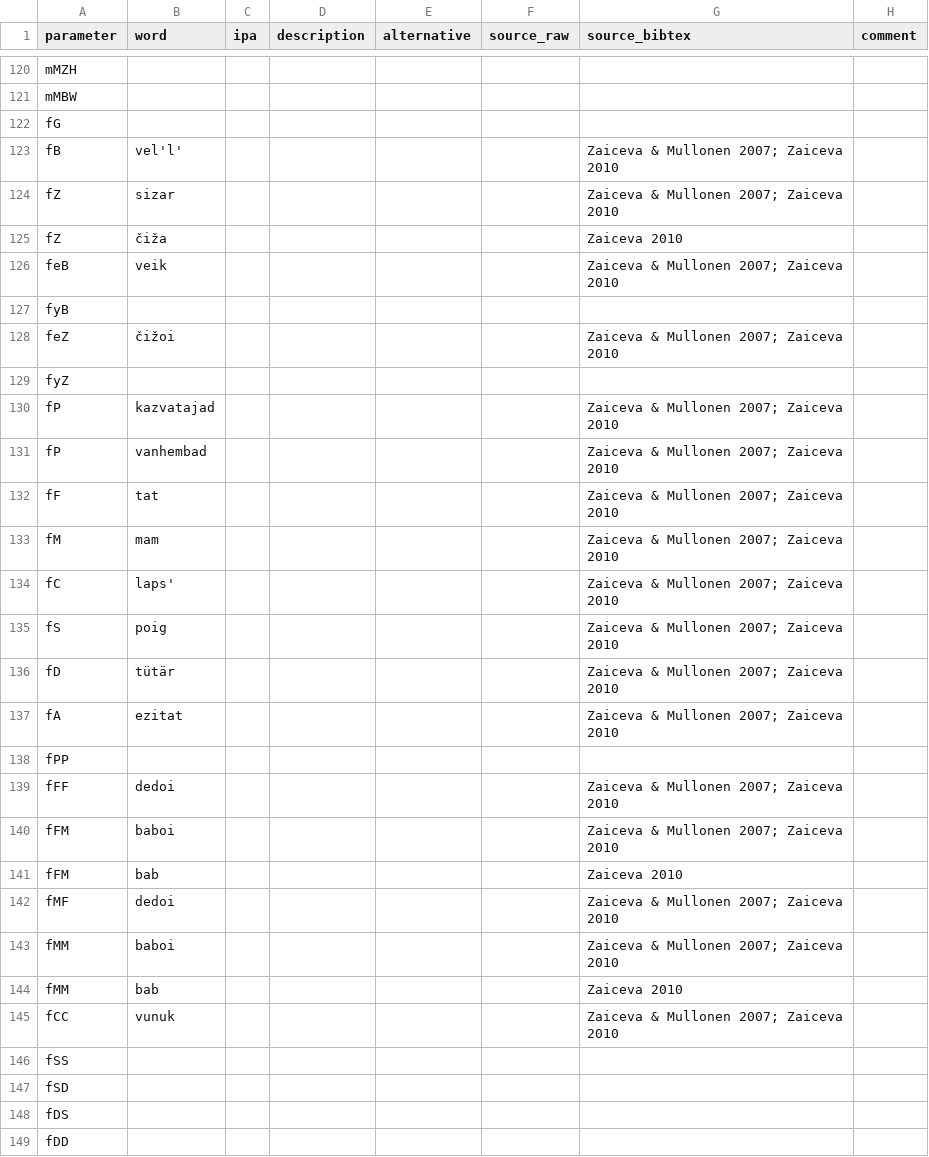
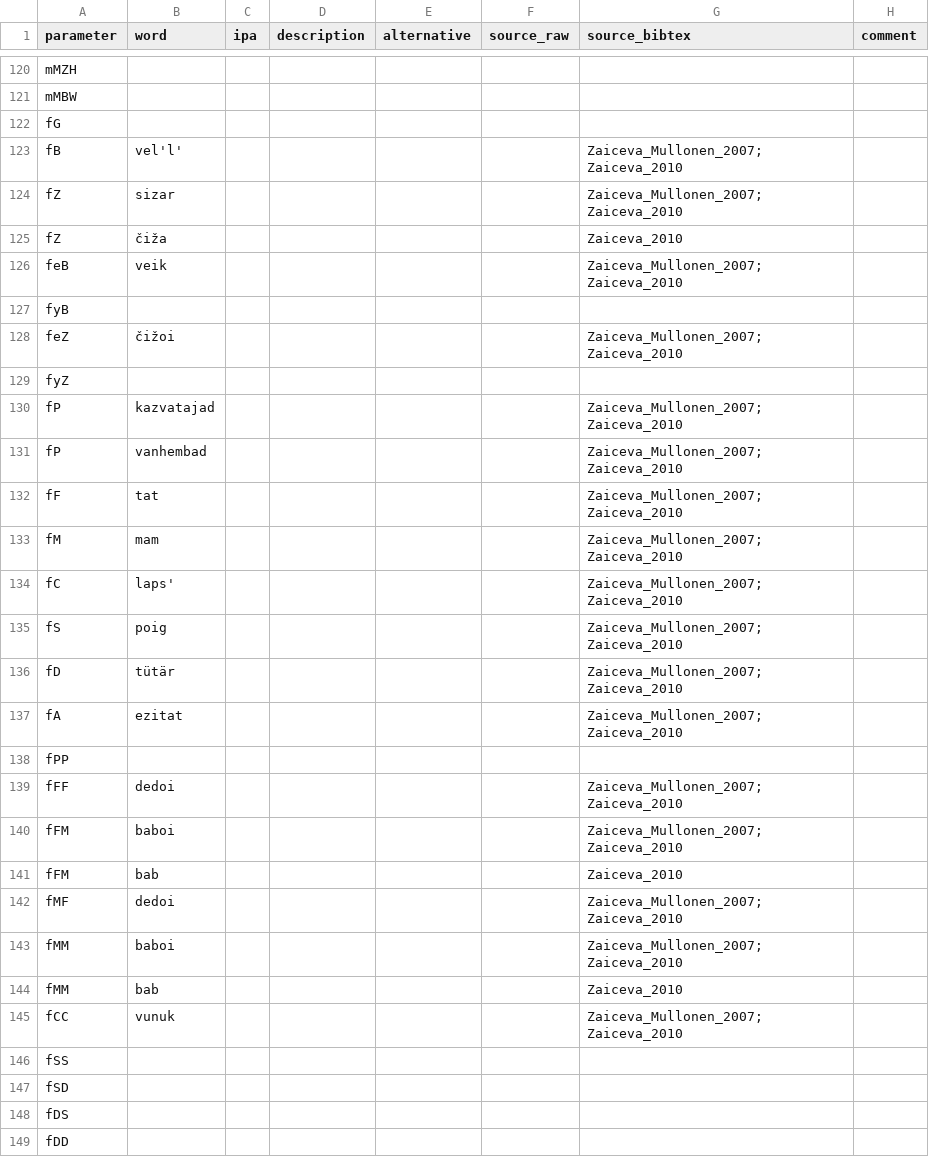
Before and after one commit to kinbank/kinura, a CSV file: kinbank/raw/Uralic/kinura_Veps_veps1250.csv, drawn as a sheet; only a part is shown, gaps mark what is left out; the diff covers the shown part only.

```diff
--- a/kinbank/raw/Uralic/kinura_Veps_veps1250.csv
+++ b/kinbank/raw/Uralic/kinura_Veps_veps1250.csv
@@ -122,25 +122,25 @@ mMBW,,,,,,,
 fG,,,,,,,
-fB,vel'l',,,,,Zaiceva & Mullonen 2007; Zaiceva 2010,
-fZ,sizar,,,,,Zaiceva & Mullonen 2007; Zaiceva 2010,
-fZ,čiža,,,,,Zaiceva 2010,
-feB,veik,,,,,Zaiceva & Mullonen 2007; Zaiceva 2010,
+fB,vel'l',,,,,Zaiceva_Mullonen_2007; Zaiceva_2010,
+fZ,sizar,,,,,Zaiceva_Mullonen_2007; Zaiceva_2010,
+fZ,čiža,,,,,Zaiceva_2010,
+feB,veik,,,,,Zaiceva_Mullonen_2007; Zaiceva_2010,
 fyB,,,,,,,
-feZ,čižoi,,,,,Zaiceva & Mullonen 2007; Zaiceva 2010,
+feZ,čižoi,,,,,Zaiceva_Mullonen_2007; Zaiceva_2010,
 fyZ,,,,,,,
-fP,kazvatajad,,,,,Zaiceva & Mullonen 2007; Zaiceva 2010,
-fP,vanhembad,,,,,Zaiceva & Mullonen 2007; Zaiceva 2010,
-fF,tat,,,,,Zaiceva & Mullonen 2007; Zaiceva 2010,
-fM,mam,,,,,Zaiceva & Mullonen 2007; Zaiceva 2010,
-fC,laps',,,,,Zaiceva & Mullonen 2007; Zaiceva 2010,
-fS,poig,,,,,Zaiceva & Mullonen 2007; Zaiceva 2010,
-fD,tütär,,,,,Zaiceva & Mullonen 2007; Zaiceva 2010,
-fA,ezitat,,,,,Zaiceva & Mullonen 2007; Zaiceva 2010,
+fP,kazvatajad,,,,,Zaiceva_Mullonen_2007; Zaiceva_2010,
+fP,vanhembad,,,,,Zaiceva_Mullonen_2007; Zaiceva_2010,
+fF,tat,,,,,Zaiceva_Mullonen_2007; Zaiceva_2010,
+fM,mam,,,,,Zaiceva_Mullonen_2007; Zaiceva_2010,
+fC,laps',,,,,Zaiceva_Mullonen_2007; Zaiceva_2010,
+fS,poig,,,,,Zaiceva_Mullonen_2007; Zaiceva_2010,
+fD,tütär,,,,,Zaiceva_Mullonen_2007; Zaiceva_2010,
+fA,ezitat,,,,,Zaiceva_Mullonen_2007; Zaiceva_2010,
 fPP,,,,,,,
-fFF,dedoi,,,,,Zaiceva & Mullonen 2007; Zaiceva 2010,
-fFM,baboi,,,,,Zaiceva & Mullonen 2007; Zaiceva 2010,
-fFM,bab,,,,,Zaiceva 2010,
-fMF,dedoi,,,,,Zaiceva & Mullonen 2007; Zaiceva 2010,
-fMM,baboi,,,,,Zaiceva & Mullonen 2007; Zaiceva 2010,
-fMM,bab,,,,,Zaiceva 2010,
-fCC,vunuk,,,,,Zaiceva & Mullonen 2007; Zaiceva 2010,
+fFF,dedoi,,,,,Zaiceva_Mullonen_2007; Zaiceva_2010,
+fFM,baboi,,,,,Zaiceva_Mullonen_2007; Zaiceva_2010,
+fFM,bab,,,,,Zaiceva_2010,
+fMF,dedoi,,,,,Zaiceva_Mullonen_2007; Zaiceva_2010,
+fMM,baboi,,,,,Zaiceva_Mullonen_2007; Zaiceva_2010,
+fMM,bab,,,,,Zaiceva_2010,
+fCC,vunuk,,,,,Zaiceva_Mullonen_2007; Zaiceva_2010,
 fSS,,,,,,,
```
Also changed, not shown: 65 edited cells elsewhere in this file.
